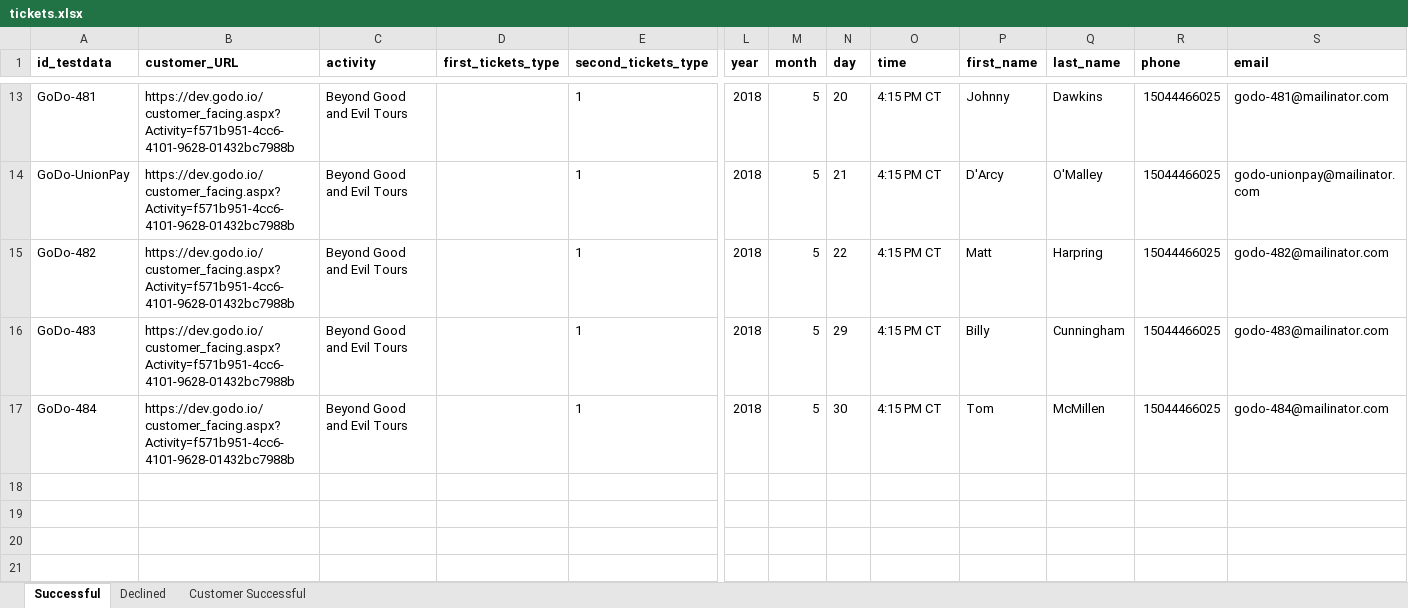
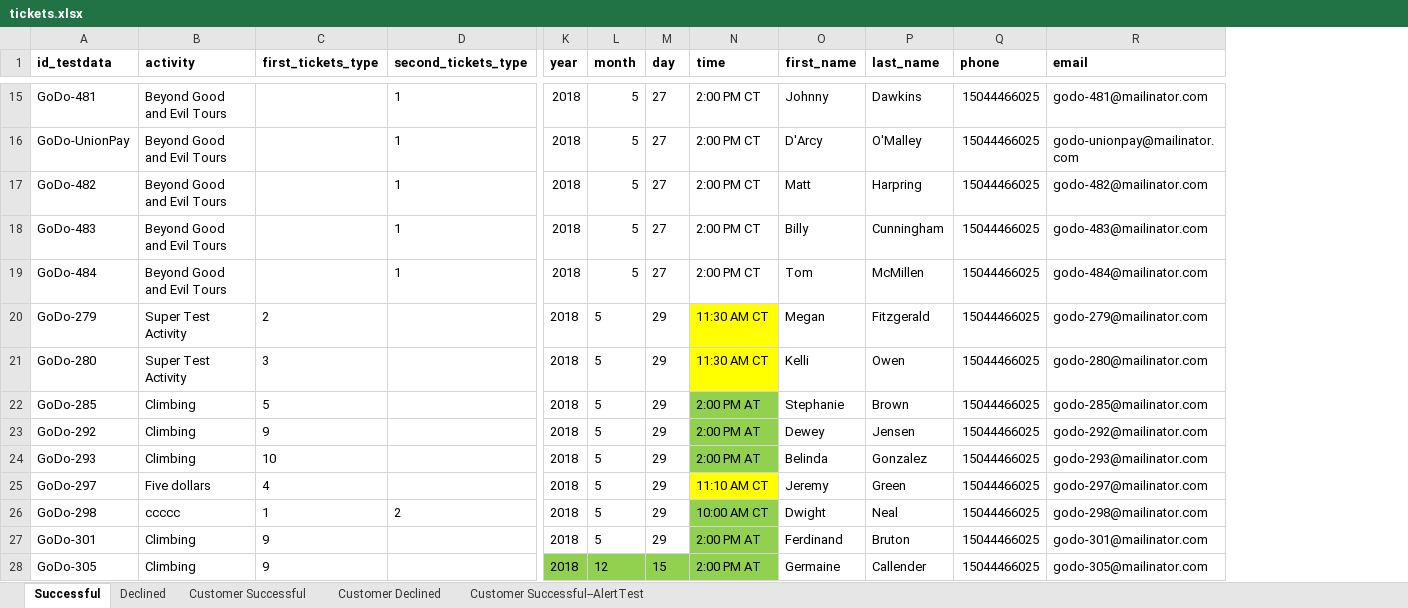
Before and after one commit to 6196511/AutoTests, an Excel workbook: AutoTests Merged/data/tickets.xlsx, sheet Successful, drawn as a sheet; only a part is shown, gaps mark what is left out; values as stored, in another font and other column widths than the file's, no borders; removed rows and columns are numbered as before the commit, all else as after; rows hold the shown columns only; the diff covers the shown part only; the diff names each change by its address in the sheet, - before the commit and + after, or states it on an @@ line.

```diff
--- a/AutoTests Merged/data/tickets.xlsx (sheet Successful)
+++ b/AutoTests Merged/data/tickets.xlsx (sheet Successful)
+sheet tab: Customer Declined
+sheet tab: Customer Successful--AlertTest
-column B (customer_URL), rows 13-17: all https://dev.godo.io/customer_facing.aspx?Activity=f571b951-4cc6-4101-9628-01432bc7988b
-M15 (day): 20
+M15 (day): 27
-N15:N19 (time): 4:15 PM CT
+N15:N19 (time): 2:00 PM CT
-M16 (day): 21
+M16 (day): 27
-M17 (day): 22
+M17 (day): 27
-M18 (day): 29
+M18 (day): 27
-M19 (day): 30
+M19 (day): 27
+row 20: GoDo-279 | Super Test Activity | 2 |  | 2018 | 5 | 29 | 11:30 AM CT | Megan | Fitzgerald | 15044466025 | godo-279@mailinator.com
+row 21: GoDo-280 | Super Test Activity | 3 |  | 2018 | 5 | 29 | 11:30 AM CT | Kelli | Owen | 15044466025 | godo-280@mailinator.com
+row 22: GoDo-285 | Climbing | 5 |  | 2018 | 5 | 29 | 2:00 PM AT | Stephanie | Brown | 15044466025 | godo-285@mailinator.com
+row 23: GoDo-292 | Climbing | 9 |  | 2018 | 5 | 29 | 2:00 PM AT | Dewey | Jensen | 15044466025 | godo-292@mailinator.com
+row 24: GoDo-293 | Climbing | 10 |  | 2018 | 5 | 29 | 2:00 PM AT | Belinda | Gonzalez | 15044466025 | godo-293@mailinator.com
+row 25: GoDo-297 | Five dollars | 4 |  | 2018 | 5 | 29 | 11:10 AM CT | Jeremy | Green | 15044466025 | godo-297@mailinator.com
+row 26: GoDo-298 | ccccc | 1 | 2 | 2018 | 5 | 29 | 10:00 AM CT | Dwight | Neal | 15044466025 | godo-298@mailinator.com
+row 27: GoDo-301 | Climbing | 9 |  | 2018 | 5 | 29 | 2:00 PM AT | Ferdinand | Bruton | 15044466025 | godo-301@mailinator.com
+row 28: GoDo-305 | Climbing | 9 |  | 2018 | 12 | 15 | 2:00 PM AT | Germaine | Callender | 15044466025 | godo-305@mailinator.com
```
Also changed, not shown: 11 added rows and 22 edited cells elsewhere in this sheet, sheet Customer Successful, sheet Declined, AutoTests Merged/data/activity.xlsx, 24 other files.
